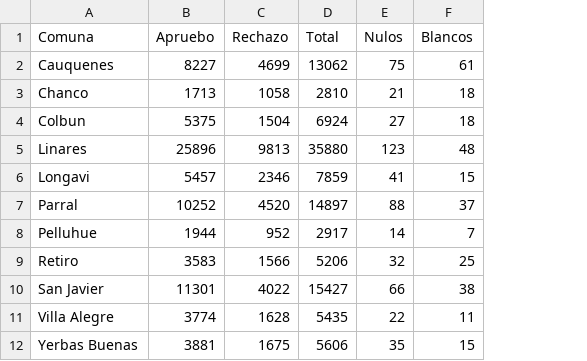
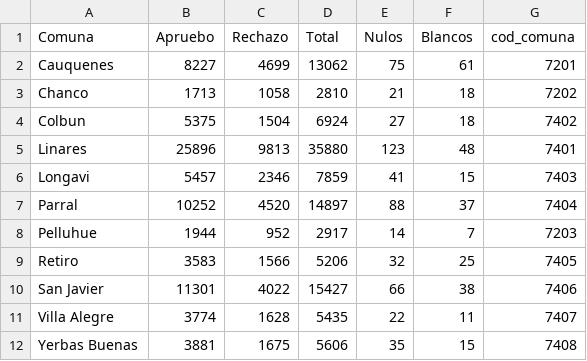
Before and after one commit to maibennett/Distrito18, a CSV file: data/servel/votacion2020.csv, drawn as a sheet; the diff names each change by its address in the sheet, - before the commit and + after, or states it on an @@ line.

Commit message:
Update votacion2020.csv

```diff
--- a/data/servel/votacion2020.csv
+++ b/data/servel/votacion2020.csv
+column G (cod_comuna), rows 2-12: 7201 | 7202 | 7402 | 7401 | 7403 | 7404 | 7203 | 7405 | 7406 | 7407 | 7408
```
